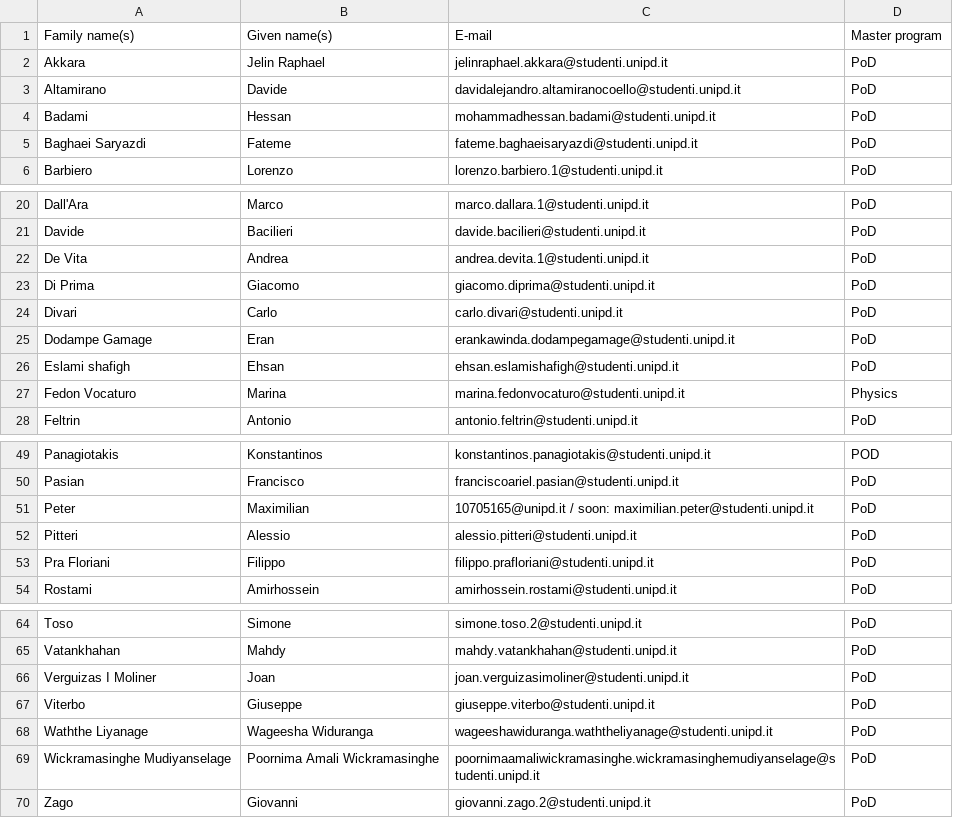
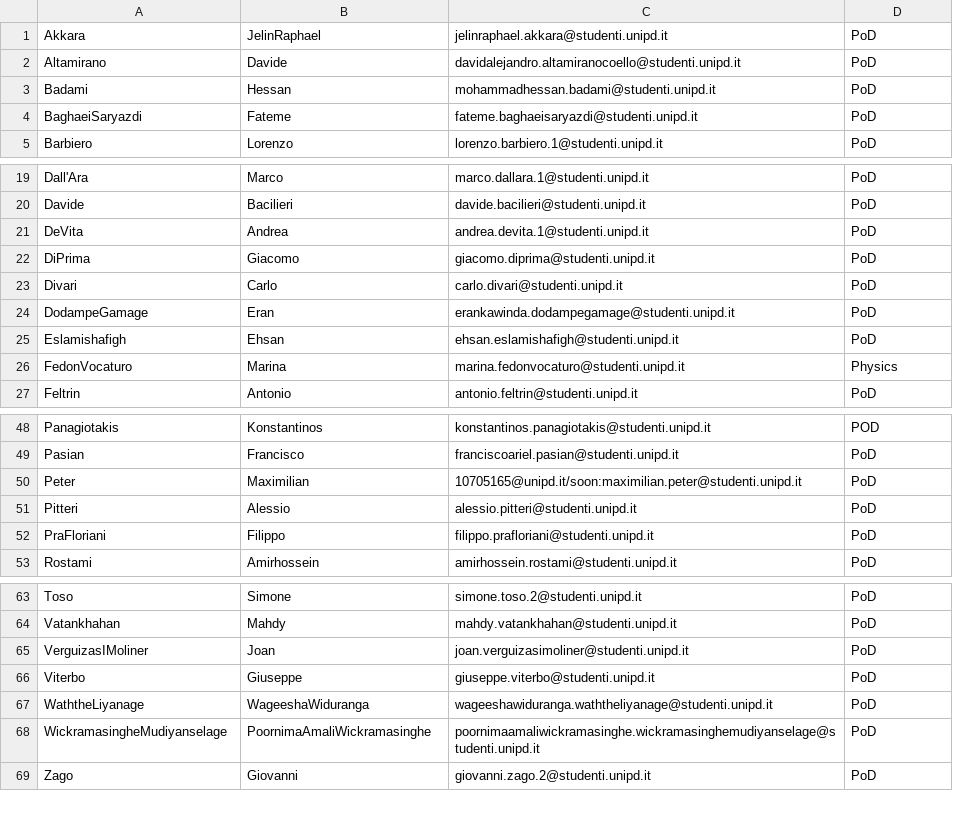
Before and after one commit to BelliLuigi/LaboratoryOfComputationalPhysics_Y7, a CSV file: students/LCP2223stud.csv, drawn as a sheet; only a part is shown, gaps mark what is left out; the diff covers the shown part only.

```diff
--- a/students/LCP2223stud.csv
+++ b/students/LCP2223stud.csv
@@ -1,6 +1,5 @@
-Family name(s),Given name(s),E-mail,Master program
-Akkara,Jelin Raphael,jelinraphael.akkara@studenti.unipd.it,PoD
+Akkara,JelinRaphael,jelinraphael.akkara@studenti.unipd.it,PoD
 Altamirano,Davide,davidalejandro.altamiranocoello@studenti.unipd.it,PoD
 Badami,Hessan,mohammadhessan.badami@studenti.unipd.it,PoD
-Baghaei Saryazdi,Fateme,fateme.baghaeisaryazdi@studenti.unipd.it,PoD
+BaghaeiSaryazdi,Fateme,fateme.baghaeisaryazdi@studenti.unipd.it,PoD
 Barbiero,Lorenzo,lorenzo.barbiero.1@studenti.unipd.it,PoD
@@ -21,8 +20,8 @@ Dall'Ara ,Marco ,marco.dallara.1@studenti.unipd.it,PoD
 Davide,Bacilieri,davide.bacilieri@studenti.unipd.it,PoD
-De Vita,Andrea,andrea.devita.1@studenti.unipd.it,PoD
-Di Prima,Giacomo,giacomo.diprima@studenti.unipd.it,PoD
+DeVita,Andrea,andrea.devita.1@studenti.unipd.it,PoD
+DiPrima,Giacomo,giacomo.diprima@studenti.unipd.it,PoD
 Divari,Carlo,carlo.divari@studenti.unipd.it,PoD
-Dodampe Gamage,Eran,erankawinda.dodampegamage@studenti.unipd.it,PoD
-Eslami shafigh,Ehsan,ehsan.eslamishafigh@studenti.unipd.it,PoD
-Fedon Vocaturo,Marina,marina.fedonvocaturo@studenti.unipd.it,Physics
+DodampeGamage,Eran,erankawinda.dodampegamage@studenti.unipd.it,PoD
+Eslamishafigh,Ehsan,ehsan.eslamishafigh@studenti.unipd.it,PoD
+FedonVocaturo,Marina,marina.fedonvocaturo@studenti.unipd.it,Physics
 Feltrin,Antonio,antonio.feltrin@studenti.unipd.it,PoD
@@ -50,5 +49,5 @@ Panagiotakis,Konstantinos,konstantinos.panagiotakis@studenti.unipd.it,POD
 Pasian,Francisco,franciscoariel.pasian@studenti.unipd.it,PoD
-Peter,Maximilian,10705165@unipd.it / soon: maximilian.peter@studenti.unipd.it,PoD
+Peter,Maximilian,10705165@unipd.it/soon:maximilian.peter@studenti.unipd.it,PoD
 Pitteri,Alessio,alessio.pitteri@studenti.unipd.it,PoD
-Pra Floriani,Filippo,filippo.prafloriani@studenti.unipd.it,PoD
+PraFloriani,Filippo,filippo.prafloriani@studenti.unipd.it,PoD
 Rostami,Amirhossein,amirhossein.rostami@studenti.unipd.it,PoD
@@ -65,6 +64,6 @@ Toso,Simone,simone.toso.2@studenti.unipd.it,PoD
 Vatankhahan,Mahdy,mahdy.vatankhahan@studenti.unipd.it,PoD
-Verguizas I Moliner,Joan,joan.verguizasimoliner@studenti.unipd.it,PoD
+VerguizasIMoliner,Joan,joan.verguizasimoliner@studenti.unipd.it,PoD
 Viterbo,Giuseppe,giuseppe.viterbo@studenti.unipd.it,PoD
-Waththe Liyanage,Wageesha Widuranga,wageeshawiduranga.waththeliyanage@studenti.unipd.it,PoD
-Wickramasinghe Mudiyanselage,Poornima Amali Wickramasinghe,poornimaamaliwickramasinghe.wickramasinghemudiyanselage@studenti.unipd.it,PoD
+WaththeLiyanage,WageeshaWiduranga,wageeshawiduranga.waththeliyanage@studenti.unipd.it,PoD
+WickramasingheMudiyanselage,PoornimaAmaliWickramasinghe,poornimaamaliwickramasinghe.wickramasinghemudiyanselage@studenti.unipd.it,PoD
 Zago,Giovanni,giovanni.zago.2@studenti.unipd.it,PoD
```
Also changed, not shown: 5 edited cells elsewhere in this file, students/data.csv, students/group0.csv, 8 other files.
